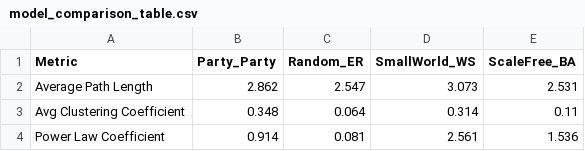
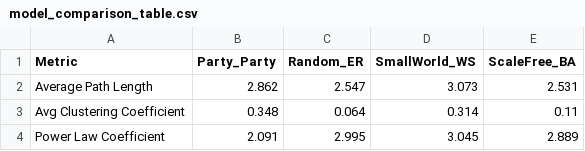
Before and after one commit to HammadMal/SNA_Project_CS361, a CSV file: results/model_comparison/model_comparison_table.csv, drawn as a sheet.

Commit message:
Model Comparision fixed

```diff
--- a/results/model_comparison/model_comparison_table.csv
+++ b/results/model_comparison/model_comparison_table.csv
@@ -3,2 +3,2 @@
 "Avg Clustering Coefficient",0.348,0.064,0.314,0.11
-"Power Law Coefficient",0.914,0.081,2.561,1.536
+"Power Law Coefficient",2.091,2.995,3.045,2.889
```
Also changed, not shown: 3 other files.
